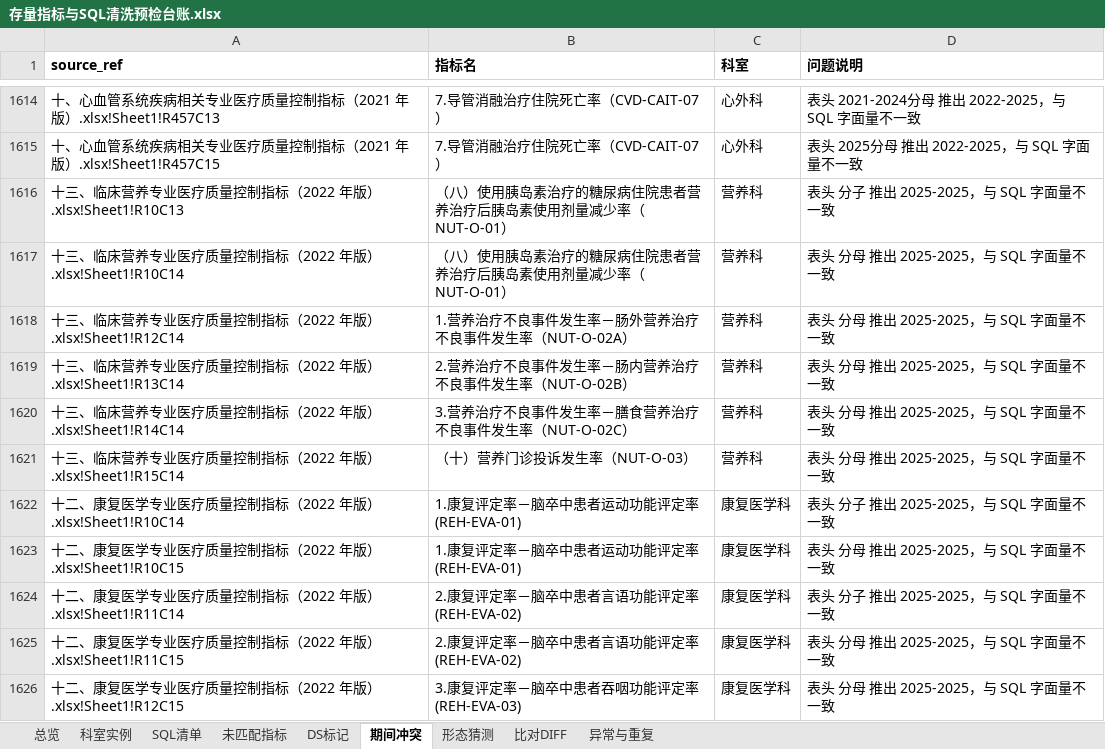
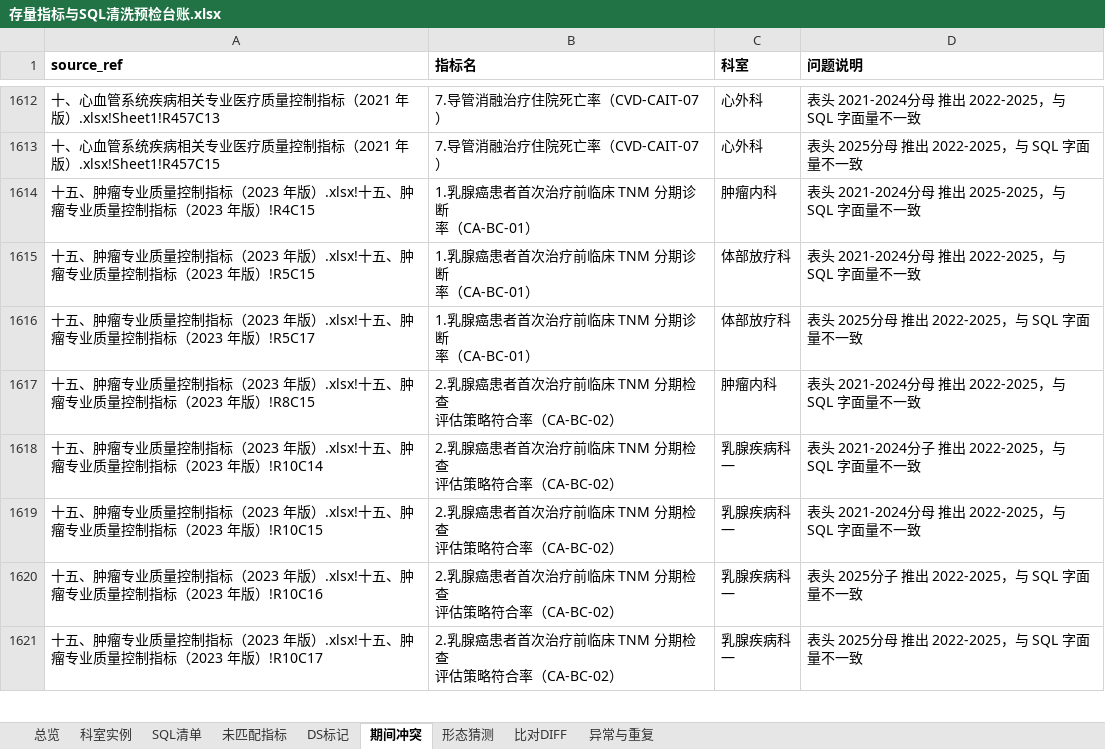
Before and after one commit to pengpeng112/hospital-eval, an Excel workbook: docs/reports/存量指标与SQL清洗预检台账.xlsx, sheet 期间冲突, drawn as a sheet; only a part is shown, gaps mark what is left out; the shorter side is filled out with more unchanged rows; values as stored, in another font and other column widths than the file's, no borders; ↵ is a line break in a cell; the diff covers the shown part only; the diff names each change by its address in the sheet, - before the commit and + after, or states it on an @@ line.

```diff
--- a/docs/reports/存量指标与SQL清洗预检台账.xlsx (sheet 期间冲突)
+++ b/docs/reports/存量指标与SQL清洗预检台账.xlsx (sheet 期间冲突)
-row 1616: 十三、临床营养专业医疗质量控制指标（2022 年版）.xlsx!Sheet1!R10C13 | （八）使用胰岛素治疗的糖尿病住院患者营 ↵ 养治疗后胰岛素使用剂量减少率（NUT-O-01） | 营养科 | 表头 分子 推出 2025-2025，与 SQL 字面量不一致
-row 1617: 十三、临床营养专业医疗质量控制指标（2022 年版）.xlsx!Sheet1!R10C14 | （八）使用胰岛素治疗的糖尿病住院患者营 ↵ 养治疗后胰岛素使用剂量减少率（NUT-O-01） | 营养科 | 表头 分母 推出 2025-2025，与 SQL 字面量不一致
-row 1618: 十三、临床营养专业医疗质量控制指标（2022 年版）.xlsx!Sheet1!R12C14 | 1.营养治疗不良事件发生率－肠外营养治疗 ↵ 不良事件发生率（NUT-O-02A） | 营养科 | 表头 分母 推出 2025-2025，与 SQL 字面量不一致
-row 1619: 十三、临床营养专业医疗质量控制指标（2022 年版）.xlsx!Sheet1!R13C14 | 2.营养治疗不良事件发生率－肠内营养治疗 ↵ 不良事件发生率（NUT-O-02B） | 营养科 | 表头 分母 推出 2025-2025，与 SQL 字面量不一致
-row 1620: 十三、临床营养专业医疗质量控制指标（2022 年版）.xlsx!Sheet1!R14C14 | 3.营养治疗不良事件发生率－膳食营养治疗 ↵ 不良事件发生率（NUT-O-02C） | 营养科 | 表头 分母 推出 2025-2025，与 SQL 字面量不一致
-row 1621: 十三、临床营养专业医疗质量控制指标（2022 年版）.xlsx!Sheet1!R15C14 | （十）营养门诊投诉发生率（NUT-O-03） | 营养科 | 表头 分母 推出 2025-2025，与 SQL 字面量不一致
-row 1622: 十二、康复医学专业医疗质量控制指标（2022 年版）.xlsx!Sheet1!R10C14 | 1.康复评定率－脑卒中患者运动功能评定率(REH-EVA-01) | 康复医学科 | 表头 分子 推出 2025-2025，与 SQL 字面量不一致
-row 1623: 十二、康复医学专业医疗质量控制指标（2022 年版）.xlsx!Sheet1!R10C15 | 1.康复评定率－脑卒中患者运动功能评定率(REH-EVA-01) | 康复医学科 | 表头 分母 推出 2025-2025，与 SQL 字面量不一致
-row 1624: 十二、康复医学专业医疗质量控制指标（2022 年版）.xlsx!Sheet1!R11C14 | 2.康复评定率－脑卒中患者言语功能评定率(REH-EVA-02) | 康复医学科 | 表头 分子 推出 2025-2025，与 SQL 字面量不一致
-row 1625: 十二、康复医学专业医疗质量控制指标（2022 年版）.xlsx!Sheet1!R11C15 | 2.康复评定率－脑卒中患者言语功能评定率(REH-EVA-02) | 康复医学科 | 表头 分母 推出 2025-2025，与 SQL 字面量不一致
-row 1626: 十二、康复医学专业医疗质量控制指标（2022 年版）.xlsx!Sheet1!R12C15 | 3.康复评定率－脑卒中患者吞咽功能评定率(REH-EVA-03) | 康复医学科 | 表头 分母 推出 2025-2025，与 SQL 字面量不一致
```
Also changed, not shown: 112 removed rows elsewhere in this sheet, sheet SQL清单, 18 other files.
